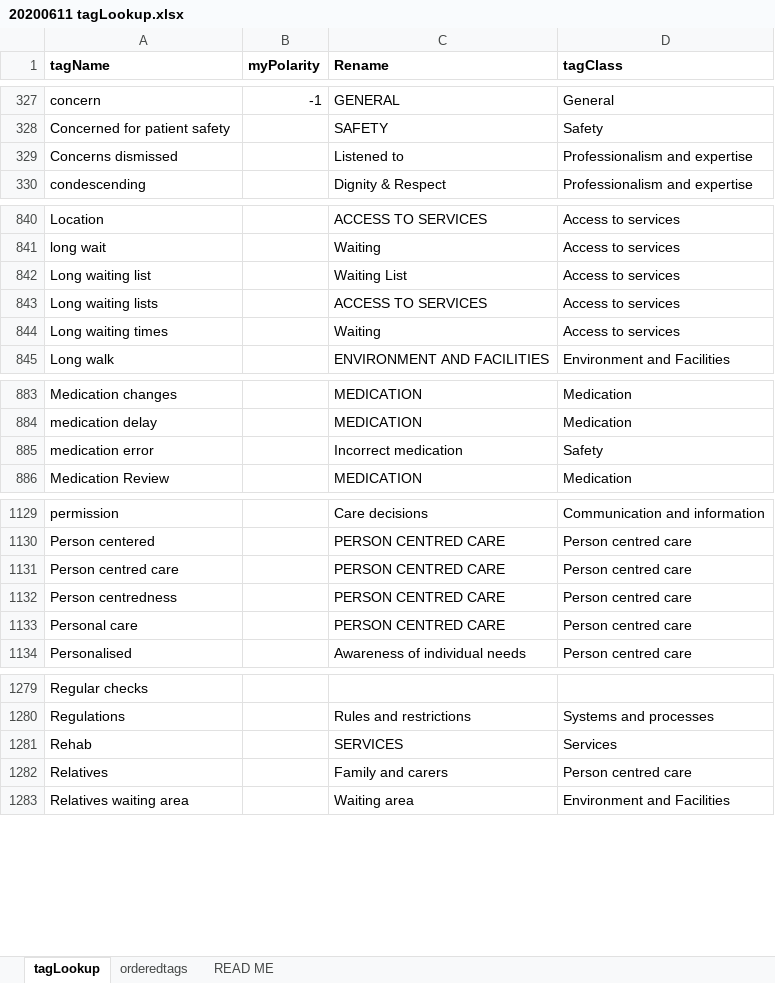
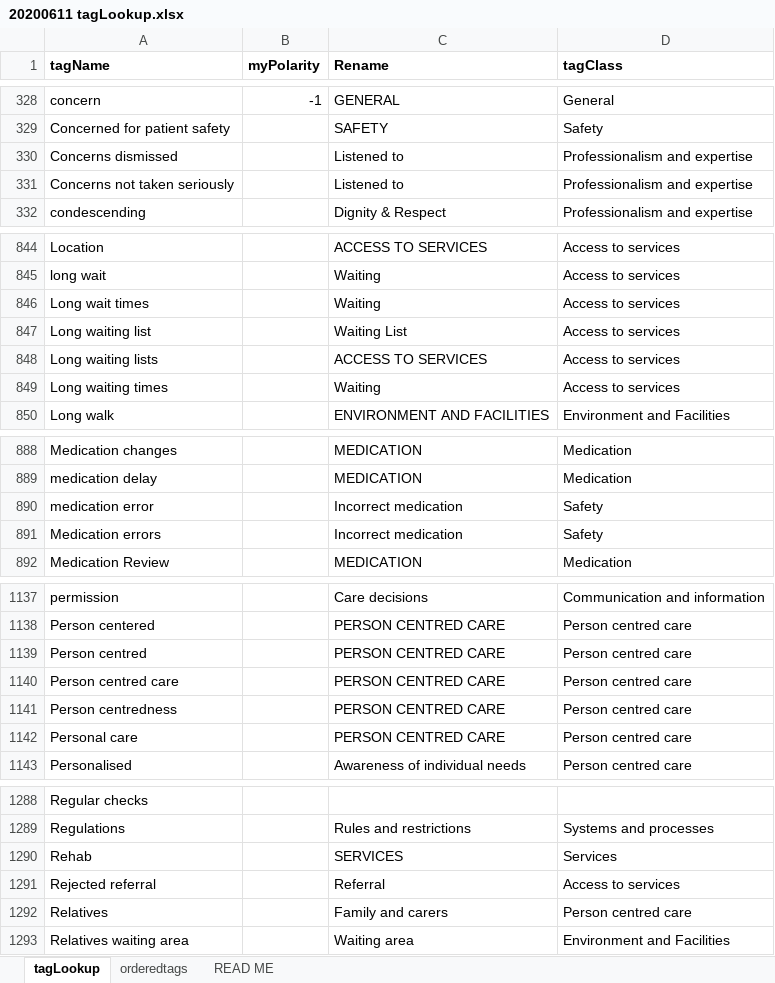
Before and after one commit to timnorwood/careopinionstoryboard, an Excel workbook: lookups/20200611 tagLookup.xlsx, sheet tagLookup, drawn as a sheet; only a part is shown, gaps mark what is left out; values as stored, in another font and other column widths than the file's, no borders; conditional formats not drawn; the diff covers the shown part only; the diff names each change by its address in the sheet, - before the commit and + after, or states it on an @@ line.

Commit message:
Updated lookup

```diff
--- a/lookups/20200611 tagLookup.xlsx (sheet tagLookup)
+++ b/lookups/20200611 tagLookup.xlsx (sheet tagLookup)
+row 331: Concerns not taken seriously |  | Listened to | Professionalism and expertise
+row 846: Long wait times |  | Waiting | Access to services
+row 891: Medication errors |  | Incorrect medication | Safety
+row 1139: Person centred |  | PERSON CENTRED CARE | Person centred care
+row 1291: Rejected referral |  | Referral | Access to services
```
Also changed, not shown: 2 added rows, 4 moved rows and 2 edited cells elsewhere in this sheet, formulas that keep their value.
